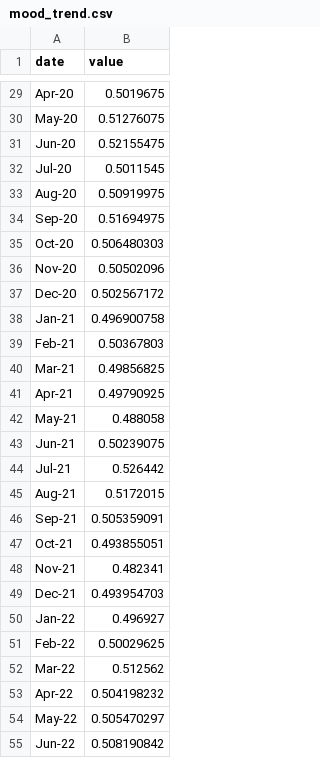
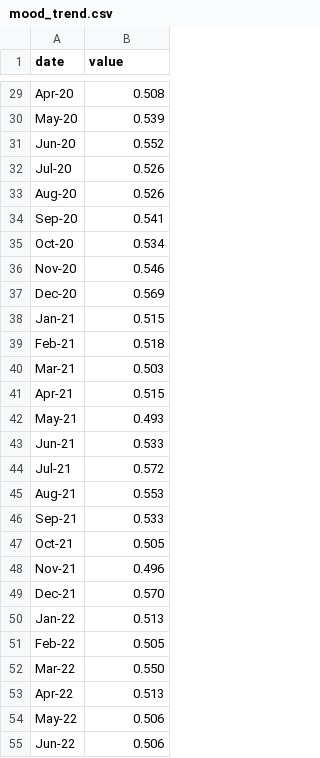
Before and after one commit to asadahmadk/MSDVthesis, a CSV file: mood_trend.csv, drawn as a sheet; only a part is shown, gaps mark what is left out; the diff covers the shown part only; the diff names each change by its address in the sheet, - before the commit and + after, or states it on an @@ line.

```diff
--- a/mood_trend.csv
+++ b/mood_trend.csv
-B29 (value): 0.5019675
+B29 (value): 0.508
-B30 (value): 0.51276075
+B30 (value): 0.539
-B31 (value): 0.52155475
+B31 (value): 0.552
-B32 (value): 0.5011545
+B32 (value): 0.526
-B33 (value): 0.50919975
+B33 (value): 0.526
-B34 (value): 0.51694975
+B34 (value): 0.541
-B35 (value): 0.506480303
+B35 (value): 0.534
-B36 (value): 0.50502096
+B36 (value): 0.546
-B37 (value): 0.502567172
+B37 (value): 0.569
-B38 (value): 0.496900758
+B38 (value): 0.515
-B39 (value): 0.50367803
+B39 (value): 0.518
-B40 (value): 0.49856825
+B40 (value): 0.503
-B41 (value): 0.49790925
+B41 (value): 0.515
-B42 (value): 0.488058
+B42 (value): 0.493
-B43 (value): 0.50239075
+B43 (value): 0.533
-B44 (value): 0.526442
+B44 (value): 0.572
-B45 (value): 0.5172015
+B45 (value): 0.553
-B46 (value): 0.505359091
+B46 (value): 0.533
-B47 (value): 0.493855051
+B47 (value): 0.505
-B48 (value): 0.482341
+B48 (value): 0.496
-B49 (value): 0.493954703
+B49 (value): 0.570
-B50 (value): 0.496927
+B50 (value): 0.513
-B51 (value): 0.50029625
+B51 (value): 0.505
-B52 (value): 0.512562
+B52 (value): 0.550
-B53 (value): 0.504198232
+B53 (value): 0.513
-B54 (value): 0.505470297
+B54 (value): 0.506
-B55 (value): 0.508190842
+B55 (value): 0.506
```
Also changed, not shown: 35 edited cells elsewhere in this file.
